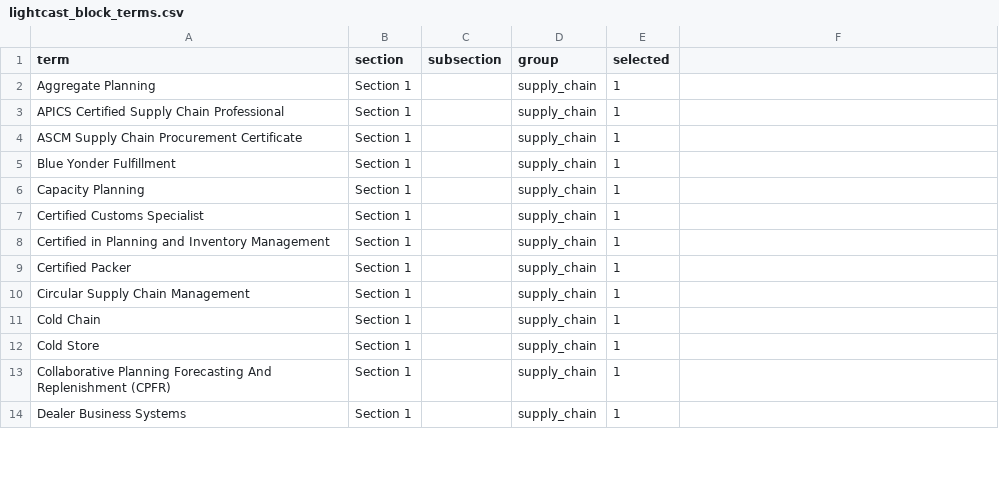
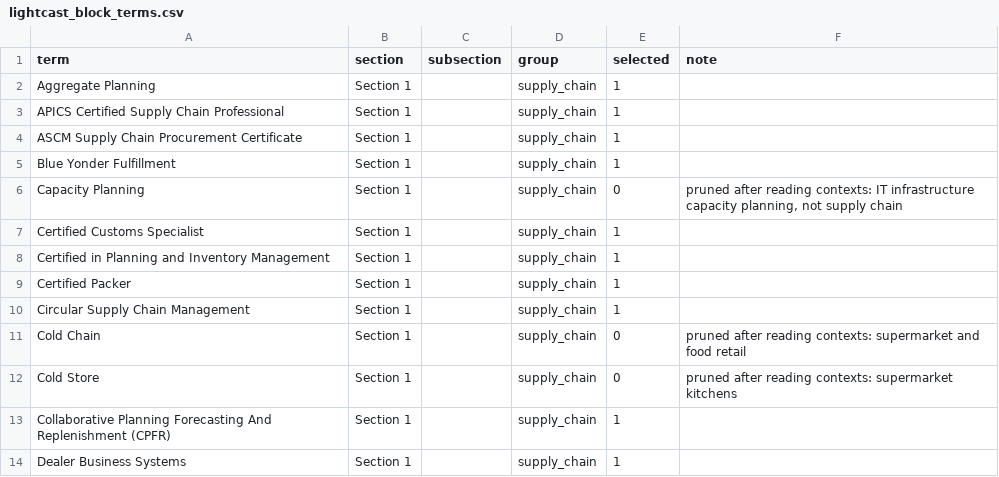
Before and after one commit to akprodromou/deglobalization_labour_market, a CSV file: lexicon/lightcast_block_terms.csv, drawn as a sheet; only a part is shown; the diff covers the shown part only.

Commit message:
lightcast terms

```diff
--- a/lexicon/lightcast_block_terms.csv
+++ b/lexicon/lightcast_block_terms.csv
@@ -1 +1 @@
-term,section,subsection,group,selected
+term,section,subsection,group,selected,note
@@ -6 +6 @@ Blue Yonder Fulfillment,Section 1,,supply_chain,1
-Capacity Planning,Section 1,,supply_chain,1
+Capacity Planning,Section 1,,supply_chain,0,"pruned after reading contexts: IT infrastructure capacity planning, not supply chain"
@@ -11,2 +11,2 @@ Circular Supply Chain Management,Section 1,,supply_chain,1
-Cold Chain,Section 1,,supply_chain,1
-Cold Store,Section 1,,supply_chain,1
+Cold Chain,Section 1,,supply_chain,0,pruned after reading contexts: supermarket and food retail
+Cold Store,Section 1,,supply_chain,0,pruned after reading contexts: supermarket kitchens
```
Also changed, not shown: 26 edited cells elsewhere in this file, 6 other files.
